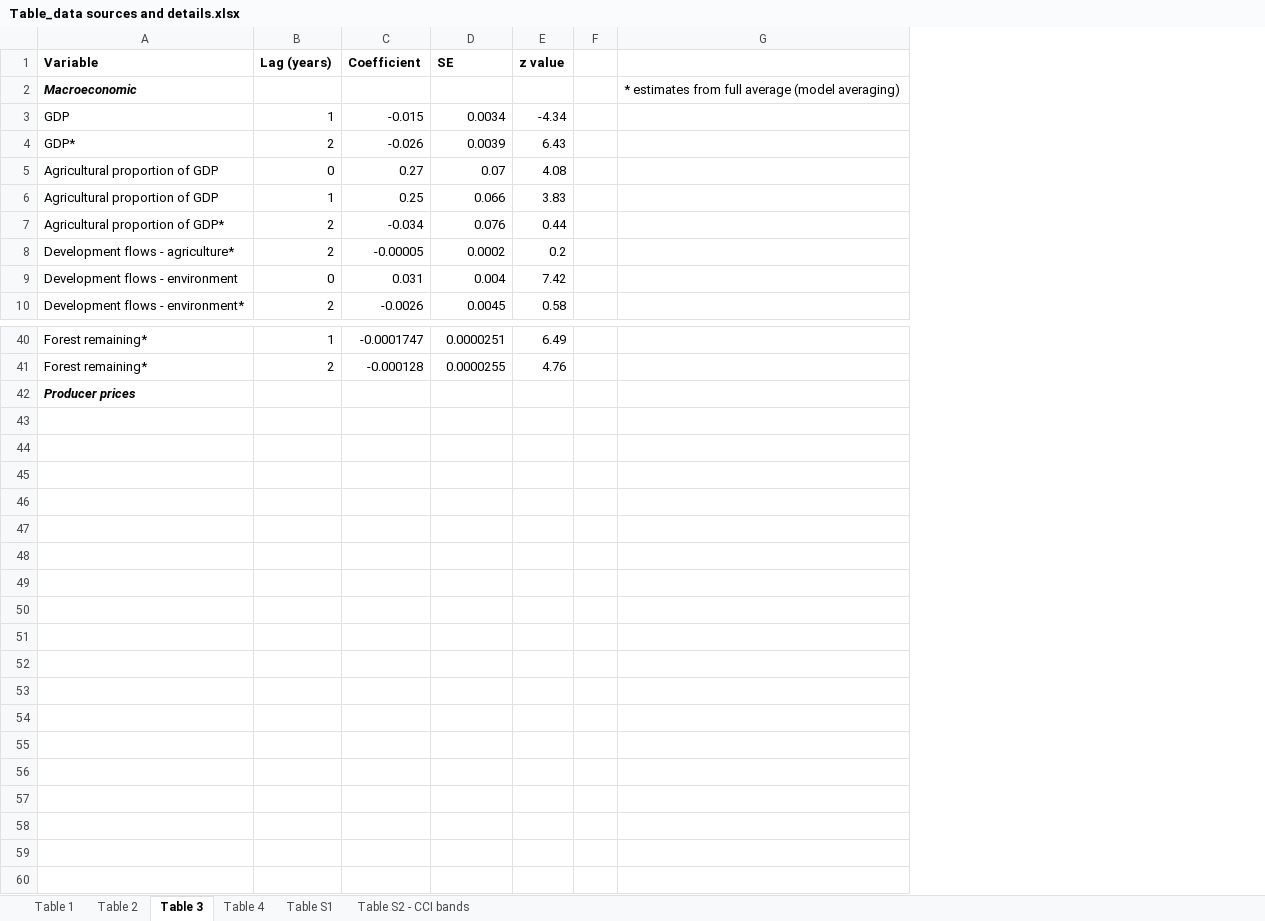
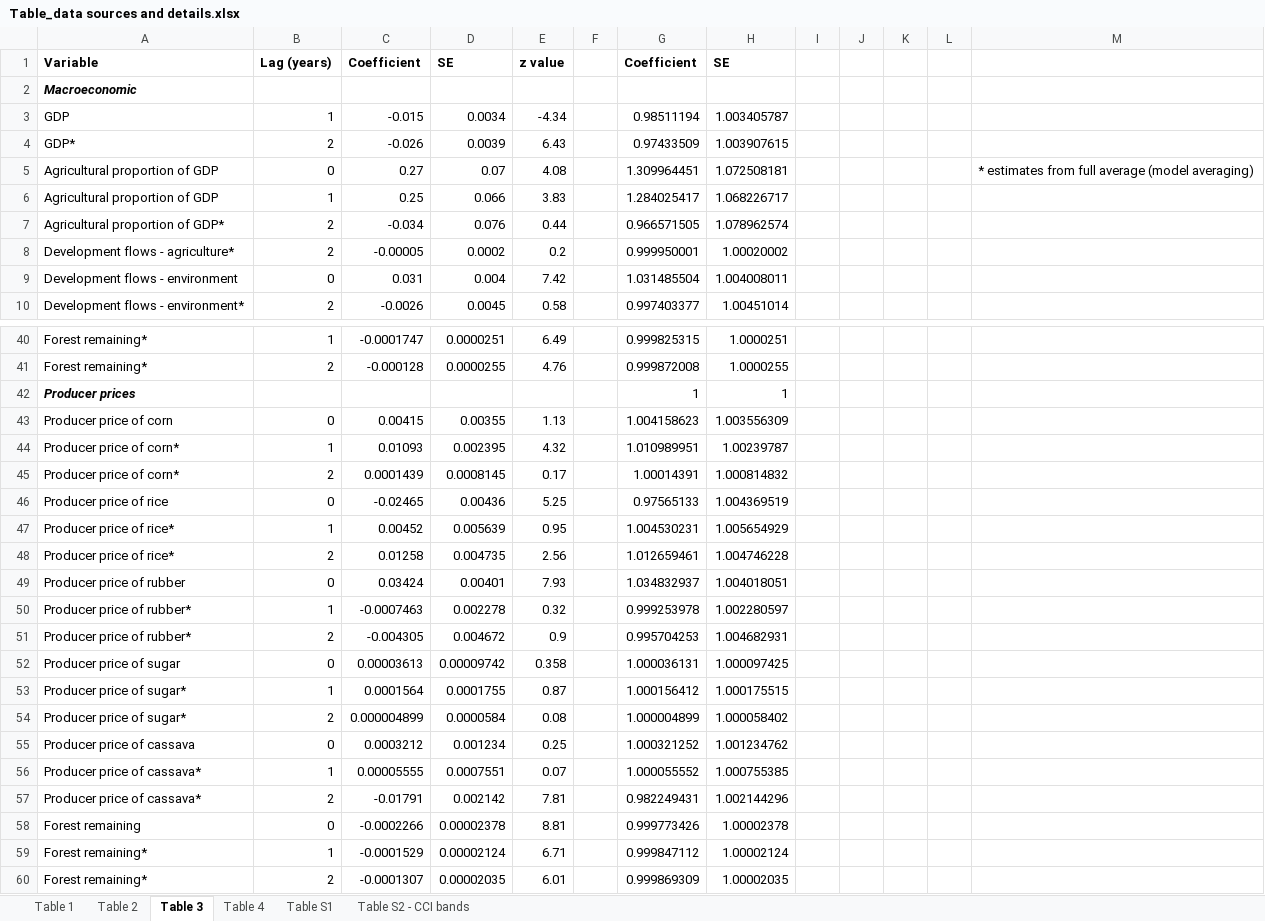
Before and after one commit to mattnuttall00/PhD_Chapter1, an Excel workbook: Write up/Table_data sources and details.xlsx, sheet Table 3, drawn as a sheet; only a part is shown, gaps mark what is left out; values as stored, in another font and other column widths than the file's, no borders; addresses are those after the commit; the diff names each change by its address in the sheet, - before the commit and + after, or states it on an @@ line.

Commit message:
Table 3 ongoing

```diff
--- a/Write up/Table_data sources and details.xlsx (sheet Table 3)
+++ b/Write up/Table_data sources and details.xlsx (sheet Table 3)
+column G, rows 1-10: Coefficient |  | 0.98511194 | 0.97433509 | 1.309964451 | 1.284025417 | 0.966571505 | 0.999950001 | 1.031485504 | 0.997403377; rows 40-42: 0.999825315 | 0.999872008 | 1
+column H, rows 1-10: SE |  | 1.003405787 | 1.003907615 | 1.072508181 | 1.068226717 | 1.078962574 | 1.00020002 | 1.004008011 | 1.00451014; rows 40-42: 1.0000251 | 1.0000255 | 1
+column I, empty
+column J, empty
+column K, empty
+column L, empty
-M2: * estimates from full average (model averaging)
+M2: (empty)
-M5: (empty)
+M5: * estimates from full average (model averaging)
+row 43: Producer price of corn | 0 | 0.00415 | 0.00355 | 1.13 |  | 1.004158623 | 1.003556309
+row 44: Producer price of corn* | 1 | 0.01093 | 0.002395 | 4.32 |  | 1.010989951 | 1.00239787
+row 45: Producer price of corn* | 2 | 0.0001439 | 0.0008145 | 0.17 |  | 1.00014391 | 1.000814832
+row 46: Producer price of rice | 0 | -0.02465 | 0.00436 | 5.25 |  | 0.97565133 | 1.004369519
+row 47: Producer price of rice* | 1 | 0.00452 | 0.005639 | 0.95 |  | 1.004530231 | 1.005654929
+row 48: Producer price of rice* | 2 | 0.01258 | 0.004735 | 2.56 |  | 1.012659461 | 1.004746228
+row 49: Producer price of rubber | 0 | 0.03424 | 0.00401 | 7.93 |  | 1.034832937 | 1.004018051
+row 50: Producer price of rubber* | 1 | -0.0007463 | 0.002278 | 0.32 |  | 0.999253978 | 1.002280597
+row 51: Producer price of rubber* | 2 | -0.004305 | 0.004672 | 0.9 |  | 0.995704253 | 1.004682931
+row 52: Producer price of sugar | 0 | 0.00003613 | 0.00009742 | 0.358 |  | 1.000036131 | 1.000097425
+row 53: Producer price of sugar* | 1 | 0.0001564 | 0.0001755 | 0.87 |  | 1.000156412 | 1.000175515
+row 54: Producer price of sugar* | 2 | 0.000004899 | 0.0000584 | 0.08 |  | 1.000004899 | 1.000058402
+row 55: Producer price of cassava | 0 | 0.0003212 | 0.001234 | 0.25 |  | 1.000321252 | 1.001234762
+row 56: Producer price of cassava* | 1 | 0.00005555 | 0.0007551 | 0.07 |  | 1.000055552 | 1.000755385
+row 57: Producer price of cassava* | 2 | -0.01791 | 0.002142 | 7.81 |  | 0.982249431 | 1.002144296
+row 58: Forest remaining | 0 | -0.0002266 | 0.00002378 | 8.81 |  | 0.999773426 | 1.00002378
+row 59: Forest remaining* | 1 | -0.0001529 | 0.00002124 | 6.71 |  | 0.999847112 | 1.00002124
+row 60: Forest remaining* | 2 | -0.0001307 | 0.00002035 | 6.01 |  | 0.999869309 | 1.00002035
```
